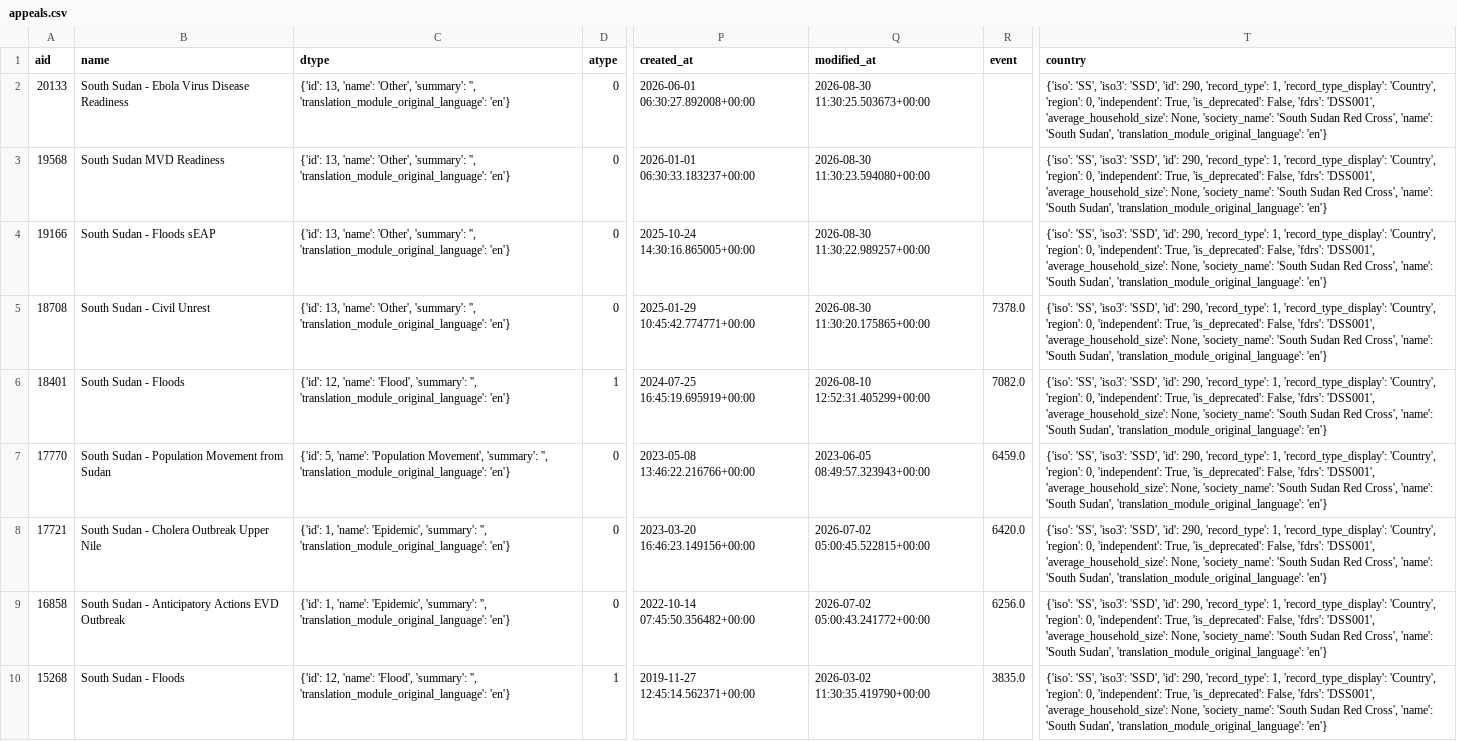
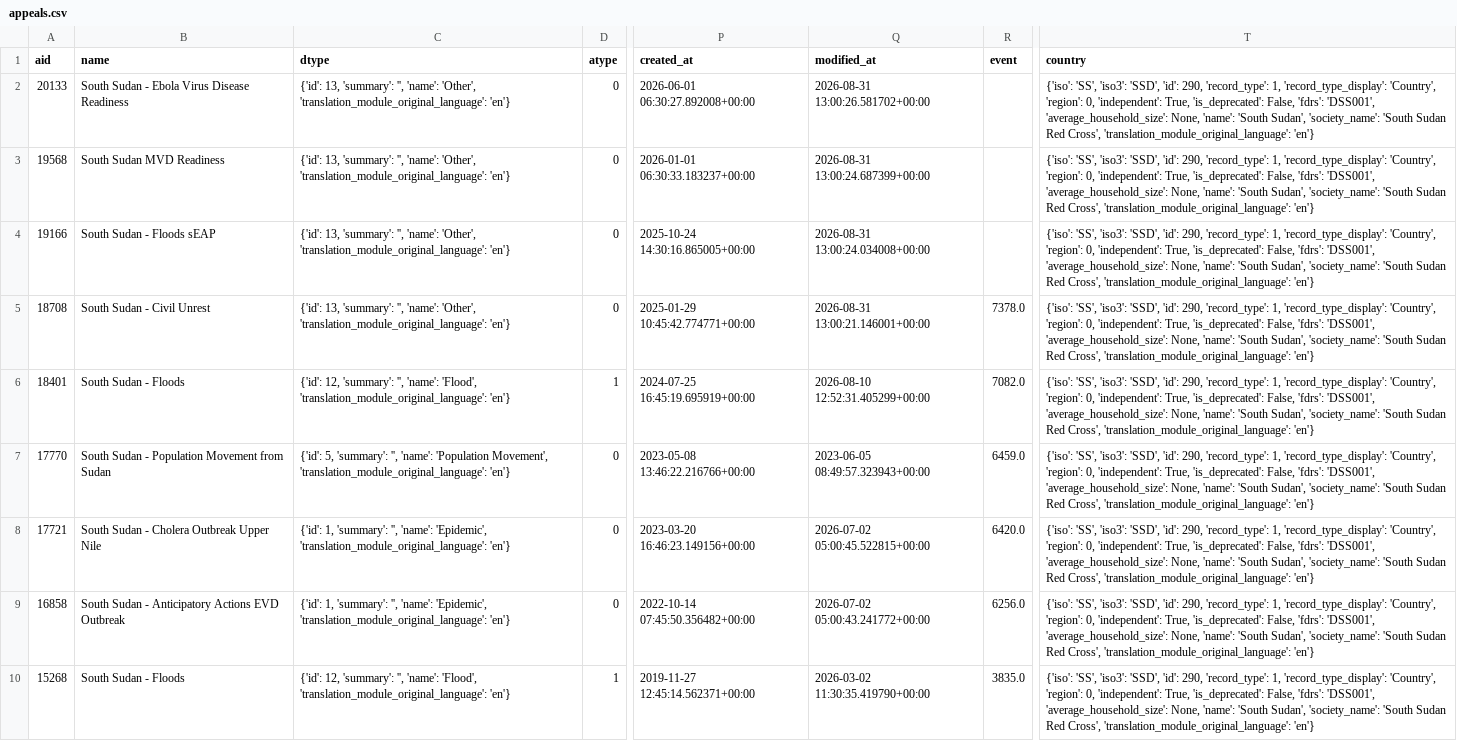
Before and after one commit to jayasekhon/South-Sudan-Dashboard, a CSV file: data/appeals.csv, drawn as a sheet; only a part is shown, gaps mark what is left out; the diff covers the shown part only; the diff names each change by its address in the sheet, - before the commit and + after, or states it on an @@ line.

```diff
--- a/data/appeals.csv
+++ b/data/appeals.csv
-C2:C5 (dtype): {'id': 13, 'name': 'Other', 'summary': '', 'translation_module_original_language': 'en'}
+C2:C5 (dtype): {'id': 13, 'summary': '', 'name': 'Other', 'translation_module_original_language': 'en'}
-Q2 (modified_at): 2026-08-30 11:30:25.503673+00:00
+Q2 (modified_at): 2026-08-31 13:00:26.581702+00:00
-T2:T10 (country): …'average_household_size': None, 'society_name': 'South Sudan Red Cross', 'name': 'South Sudan', 'translation_module_original_language': 'en'}
+T2:T10 (country): …'average_household_size': None, 'name': 'South Sudan', 'society_name': 'South Sudan Red Cross', 'translation_module_original_language': 'en'}
-Q3 (modified_at): 2026-08-30 11:30:23.594080+00:00
+Q3 (modified_at): 2026-08-31 13:00:24.687399+00:00
-Q4 (modified_at): 2026-08-30 11:30:22.989257+00:00
+Q4 (modified_at): 2026-08-31 13:00:24.034008+00:00
-Q5 (modified_at): 2026-08-30 11:30:20.175865+00:00
+Q5 (modified_at): 2026-08-31 13:00:21.146001+00:00
-C6 (dtype): {'id': 12, 'name': 'Flood', 'summary': '', 'translation_module_original_language': 'en'}
+C6 (dtype): {'id': 12, 'summary': '', 'name': 'Flood', 'translation_module_original_language': 'en'}
-C7 (dtype): {'id': 5, 'name': 'Population Movement', 'summary': '', 'translation_module_original_language': 'en'}
+C7 (dtype): {'id': 5, 'summary': '', 'name': 'Population Movement', 'translation_module_original_language': 'en'}
-C8:C9 (dtype): {'id': 1, 'name': 'Epidemic', 'summary': '', 'translation_module_original_language': 'en'}
+C8:C9 (dtype): {'id': 1, 'summary': '', 'name': 'Epidemic', 'translation_module_original_language': 'en'}
-C10 (dtype): {'id': 12, 'name': 'Flood', 'summary': '', 'translation_module_original_language': 'en'}
+C10 (dtype): {'id': 12, 'summary': '', 'name': 'Flood', 'translation_module_original_language': 'en'}
```
Also changed, not shown: 16 edited cells elsewhere in this file, data/field_reports.csv, data/food_prices_vam.csv, 4 other files.
